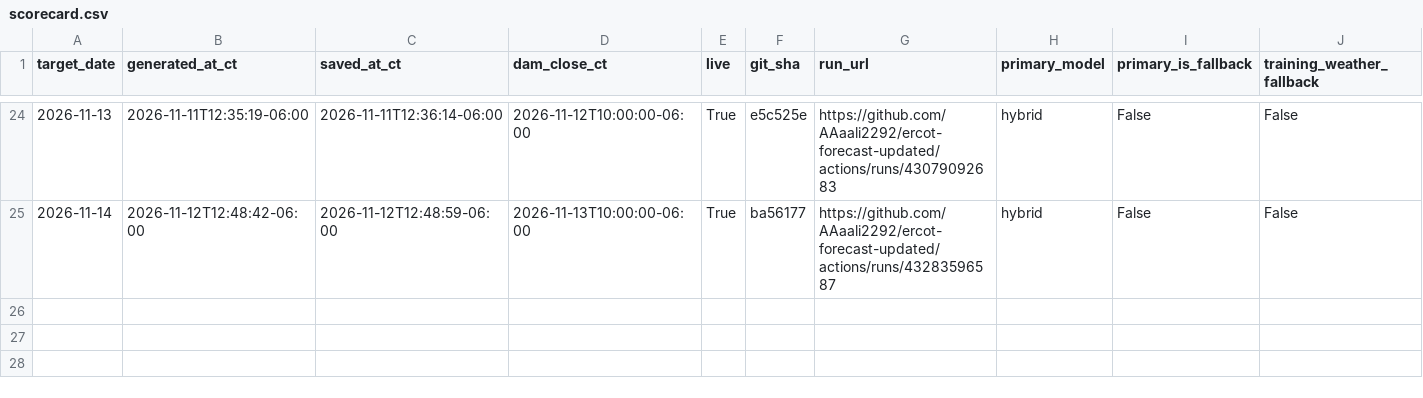
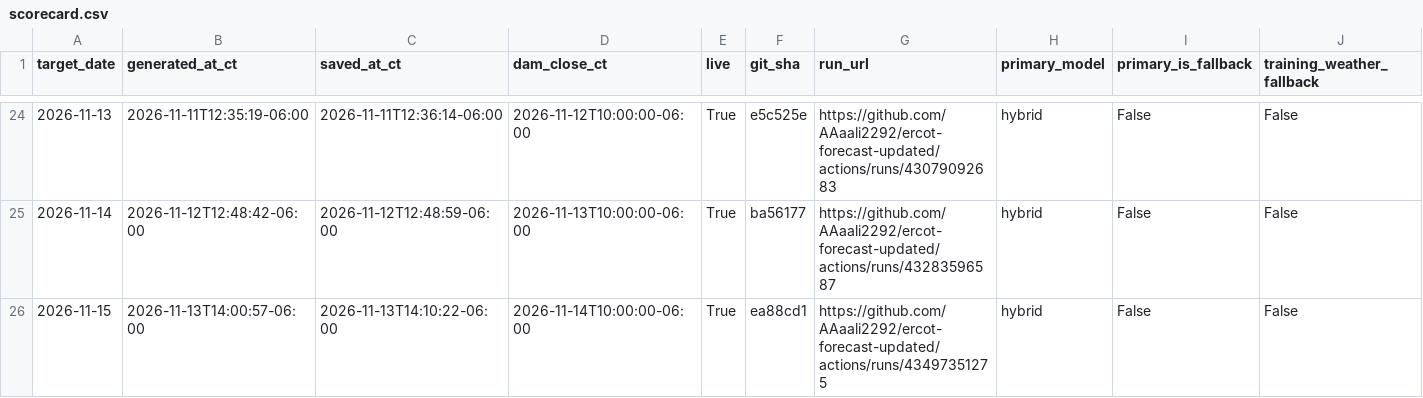
Before and after one commit to AAaali2292/ercot-forecast-updated, a CSV file: scorecard.csv, drawn as a sheet; only a part is shown, gaps mark what is left out; rows hold the shown columns only; the diff names each change by its address in the sheet, - before the commit and + after, or states it on an @@ line.

```diff
--- a/scorecard.csv
+++ b/scorecard.csv
+row 26: 2026-11-15 | 2026-11-13T14:00:57-06:00 | 2026-11-13T14:10:22-06:00 | 2026-11-14T10:00:00-06:00 | True | ea88cd1 | https://github.com/AAaali2292/ercot-forecast-updated/actions/runs/43497351275 | hybrid | False | False
```
Also changed, not shown: 5 other files.
